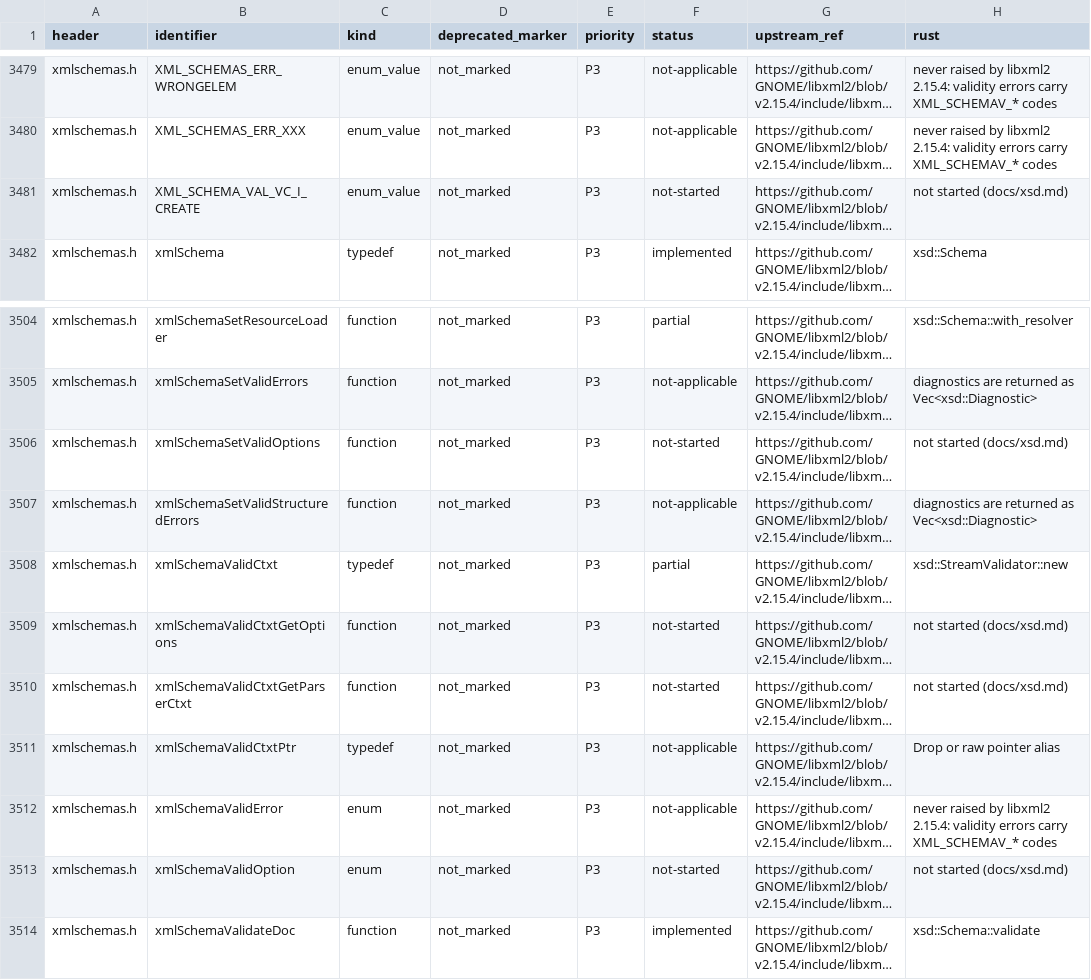
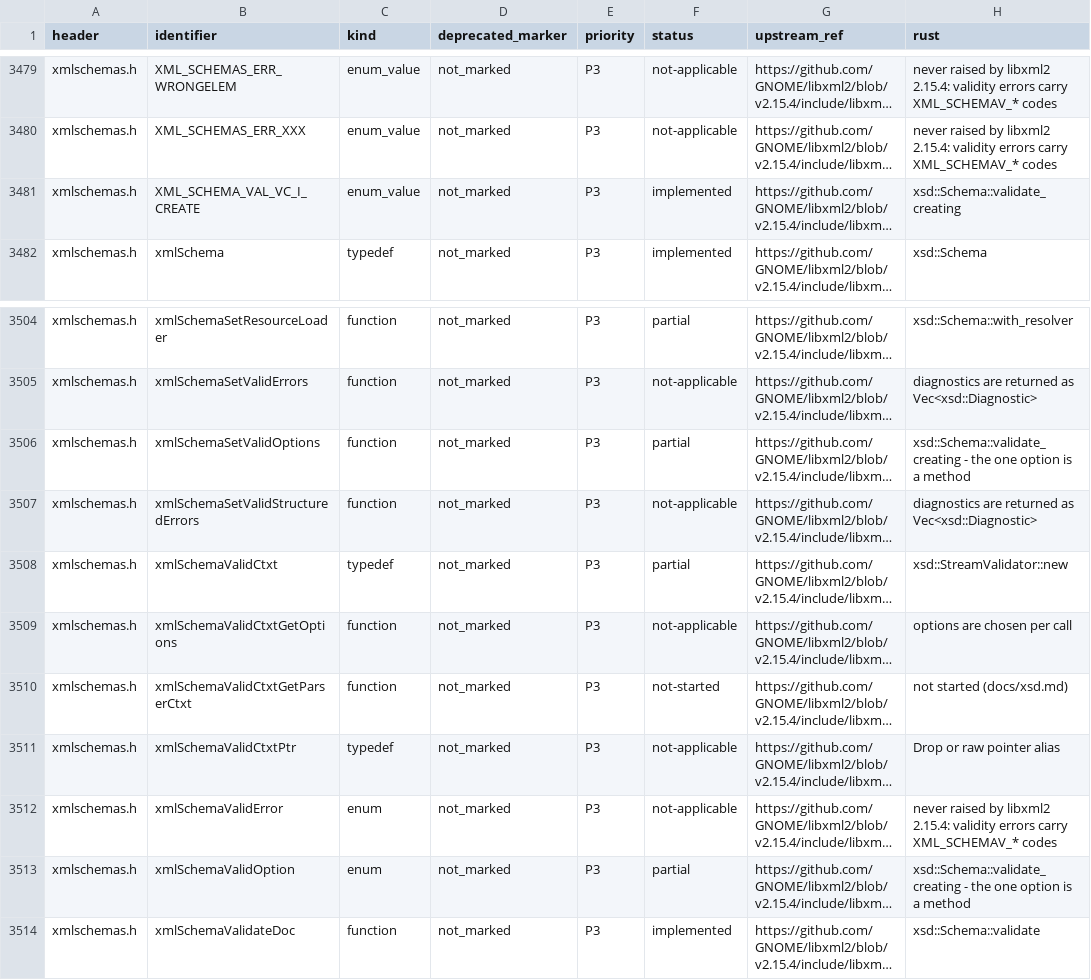
Before and after one commit to pbdeuchler/yaxml, a TSV file: docs/libxml2-api.tsv, drawn as a sheet; only a part is shown, gaps mark what is left out; long unchanged cells end in …; the diff names each change by its address in the sheet, - before the commit and + after, or states it on an @@ line.

```diff
--- a/docs/libxml2-api.tsv
+++ b/docs/libxml2-api.tsv
-F3481 (status): not-started
+F3481 (status): implemented
-H3481 (rust): not started (docs/xsd.md)
+H3481 (rust): xsd::Schema::validate_creating
-F3506 (status): not-started
+F3506 (status): partial
-H3506 (rust): not started (docs/xsd.md)
+H3506 (rust): xsd::Schema::validate_creating - the one option is a method
-F3509 (status): not-started
+F3509 (status): not-applicable
-H3509 (rust): not started (docs/xsd.md)
+H3509 (rust): options are chosen per call
-F3513 (status): not-started
+F3513 (status): partial
-H3513 (rust): not started (docs/xsd.md)
+H3513 (rust): xsd::Schema::validate_creating - the one option is a method
```
Also changed, not shown: 8 other files.
